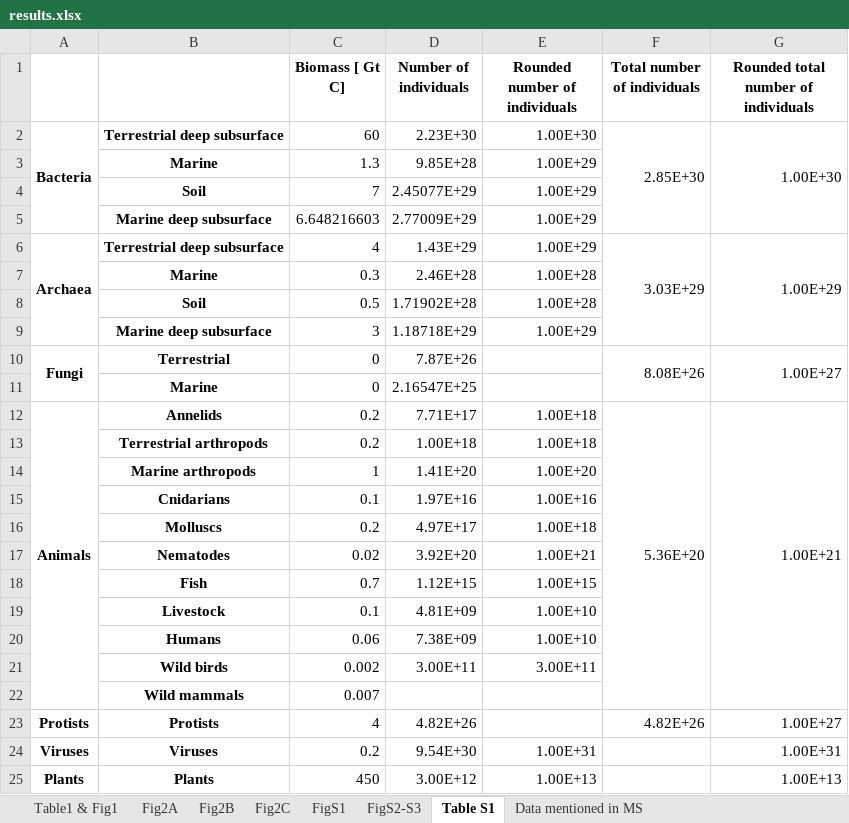
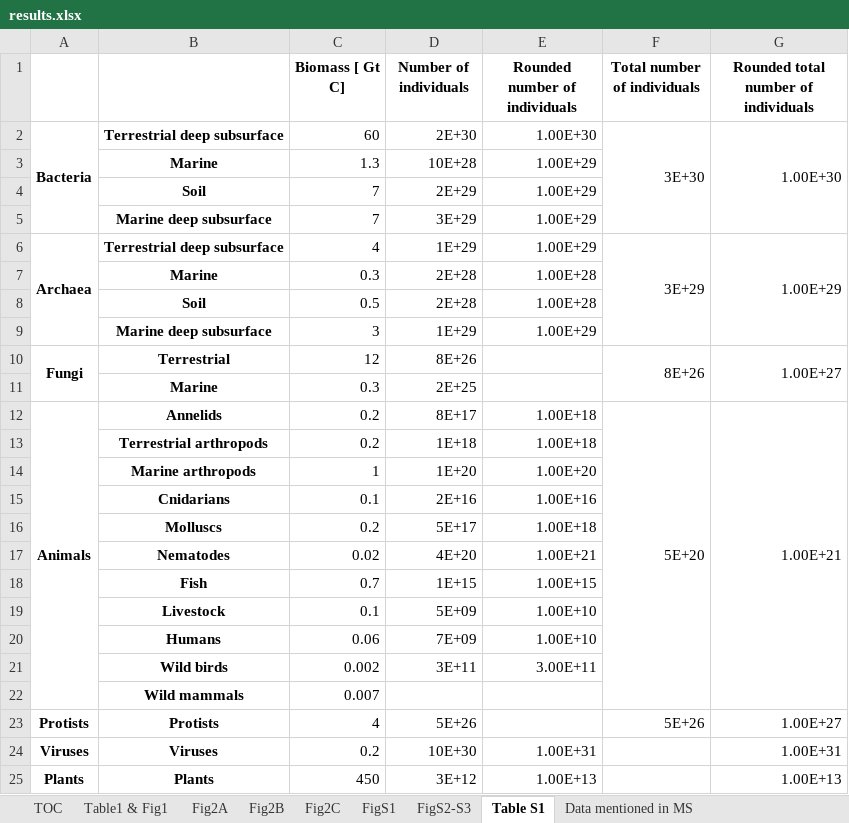
Before and after one commit to yinonbaron/biomass_distribution, an Excel workbook: results.xlsx, sheet Table S1, drawn as a sheet; values as stored, in another font and other column widths than the file's, no borders; removed rows and columns are numbered as before the commit, all else as after; the diff names each change by its address in the sheet, - before the commit and + after, or states it on an @@ line.

```diff
--- a/results.xlsx (sheet Table S1)
+++ b/results.xlsx (sheet Table S1)
+sheet tab: TOC
-D2 (Number of individuals): 2.23E+30
+D2 (Number of individuals): 2E+30
-F2 (Total number of individuals): 2.85E+30
+F2 (Total number of individuals): 3E+30
-D3 (Number of individuals): 9.85E+28
+D3 (Number of individuals): 10E+28
-D4 (Number of individuals): 2.45077E+29
+D4 (Number of individuals): 2E+29
-C5 (Biomass [ Gt C]): 6.648216603
+C5 (Biomass [ Gt C]): 7
-D5 (Number of individuals): 2.77009E+29
+D5 (Number of individuals): 3E+29
-D6 (Number of individuals): 1.43E+29
+D6 (Number of individuals): 1E+29
-F6 (Total number of individuals): 3.03E+29
+F6 (Total number of individuals): 3E+29
-D7 (Number of individuals): 2.46E+28
+D7 (Number of individuals): 2E+28
-D8 (Number of individuals): 1.71902E+28
+D8 (Number of individuals): 2E+28
-D9 (Number of individuals): 1.18718E+29
+D9 (Number of individuals): 1E+29
-C10 (Biomass [ Gt C]): 0
+C10 (Biomass [ Gt C]): 12
-D10 (Number of individuals): 7.87E+26
+D10 (Number of individuals): 8E+26
-F10 (Total number of individuals): 8.08E+26
+F10 (Total number of individuals): 8E+26
-row 11:  | Marine | 0 | 2.16547E+25
+row 11:  | Marine | 0.3 | 2E+25
-D12 (Number of individuals): 7.71E+17
+D12 (Number of individuals): 8E+17
-F12 (Total number of individuals): 5.36E+20
+F12 (Total number of individuals): 5E+20
-D13 (Number of individuals): 1.00E+18
+D13 (Number of individuals): 1E+18
-D14 (Number of individuals): 1.41E+20
+D14 (Number of individuals): 1E+20
-D15 (Number of individuals): 1.97E+16
+D15 (Number of individuals): 2E+16
-D16 (Number of individuals): 4.97E+17
+D16 (Number of individuals): 5E+17
-D17 (Number of individuals): 3.92E+20
+D17 (Number of individuals): 4E+20
-D18 (Number of individuals): 1.12E+15
+D18 (Number of individuals): 1E+15
-D19 (Number of individuals): 4.81E+09
+D19 (Number of individuals): 5E+09
-D20 (Number of individuals): 7.38E+09
+D20 (Number of individuals): 7E+09
-D21 (Number of individuals): 3.00E+11
+D21 (Number of individuals): 3E+11
-D23 (Number of individuals): 4.82E+26
+D23 (Number of individuals): 5E+26
-F23 (Total number of individuals): 4.82E+26
+F23 (Total number of individuals): 5E+26
-D24 (Number of individuals): 9.54E+30
+D24 (Number of individuals): 10E+30
-D25 (Number of individuals): 3.00E+12
+D25 (Number of individuals): 3E+12
```
Also changed, not shown: sheet Data mentioned in MS, sheet Table1 & Fig1, sheet Fig2B, sheet FigS2-S3, sheet FigS1, animals/animal_biomass_estimate.xlsx, bacteria_archaea/terrestrial_deep_subsurface/terrestrial_deep_subsurface_prok_biomass_estimate.xlsx, 22 other files.
